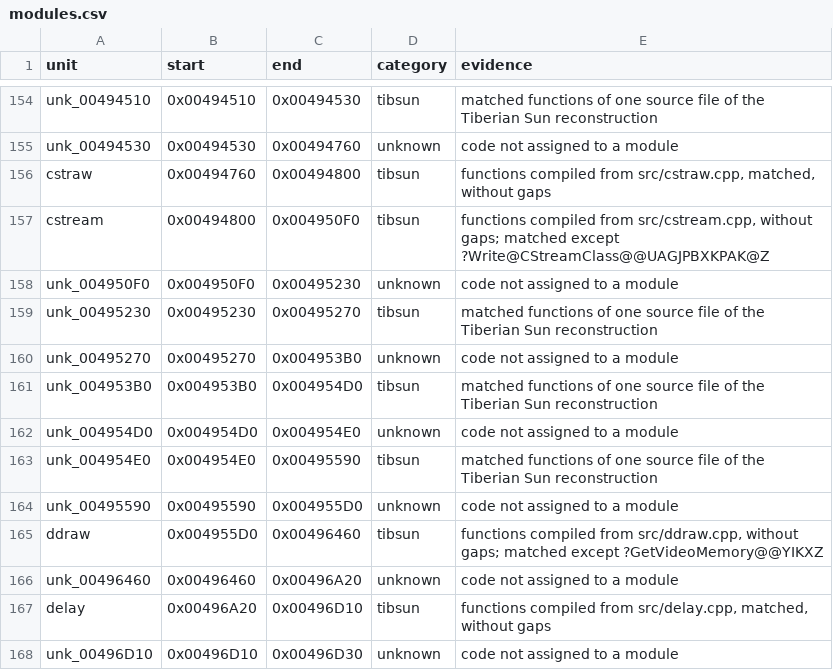
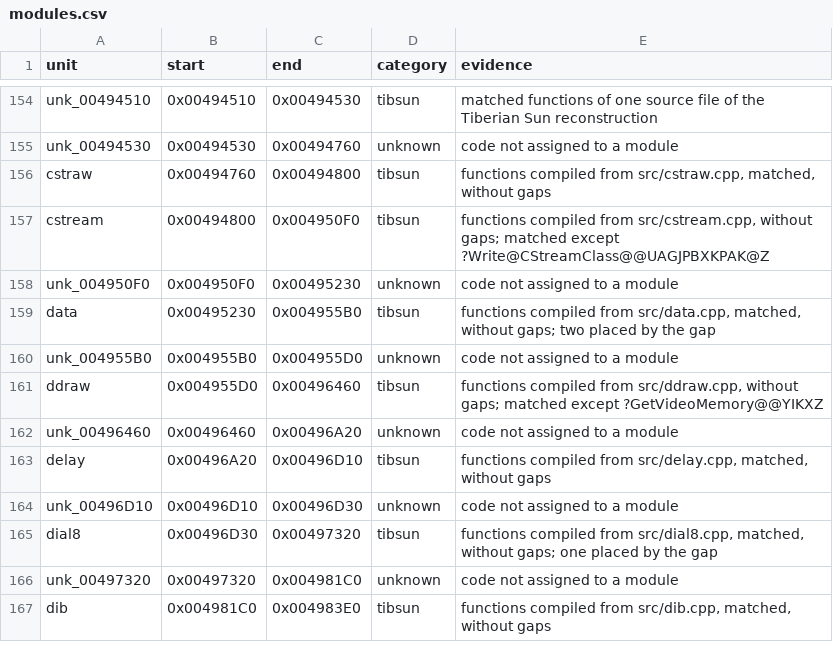
Before and after one commit to mischa85/RedAlert2, a CSV file: config/ra2-1.006/modules.csv, drawn as a sheet; only a part is shown, gaps mark what is left out; the shorter side is filled out with more unchanged rows.

```diff
--- a/config/ra2-1.006/modules.csv
+++ b/config/ra2-1.006/modules.csv
@@ -158,8 +158,4 @@ cstream,0x00494800,0x004950F0,tibsun,"functions compiled from src/cstream.cpp, w
 unk_004950F0,0x004950F0,0x00495230,unknown,code not assigned to a module
-unk_00495230,0x00495230,0x00495270,tibsun,matched functions of one source file of the Tiberian Sun reconstruction
-unk_00495270,0x00495270,0x004953B0,unknown,code not assigned to a module
-unk_004953B0,0x004953B0,0x004954D0,tibsun,matched functions of one source file of the Tiberian Sun reconstruction
-unk_004954D0,0x004954D0,0x004954E0,unknown,code not assigned to a module
-unk_004954E0,0x004954E0,0x00495590,tibsun,matched functions of one source file of the Tiberian Sun reconstruction
-unk_00495590,0x00495590,0x004955D0,unknown,code not assigned to a module
+data,0x00495230,0x004955B0,tibsun,"functions compiled from src/data.cpp, matched, without gaps; two placed by the gap"
+unk_004955B0,0x004955B0,0x004955D0,unknown,code not assigned to a module
 ddraw,0x004955D0,0x00496460,tibsun,"functions compiled from src/ddraw.cpp, without gaps; matched except ?GetVideoMemory@@YIKXZ"
```
Also changed, not shown: config/ra2-1.006/functions.csv, config/ra2-1.006/names.csv.
